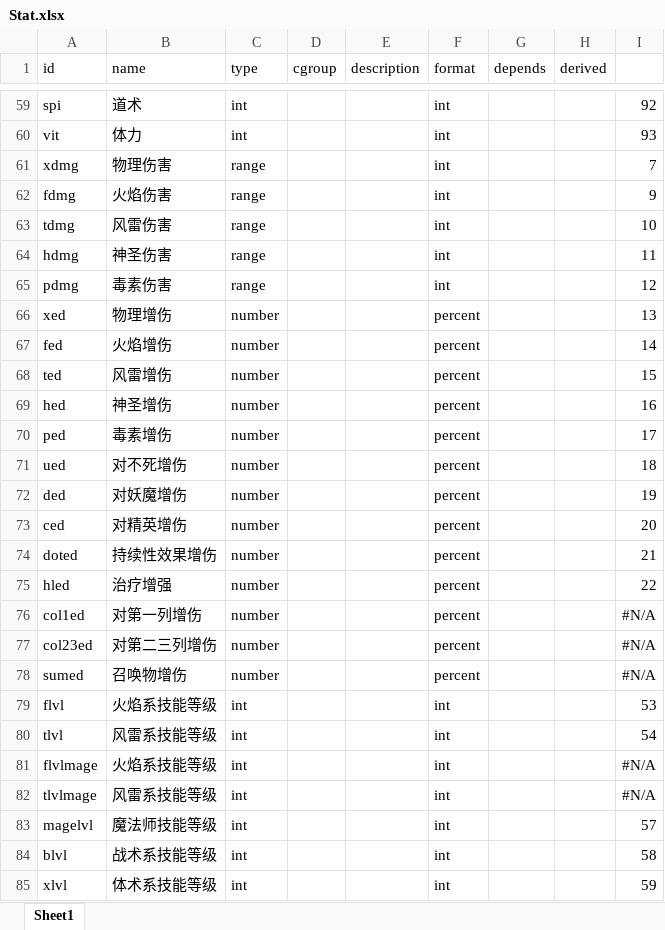
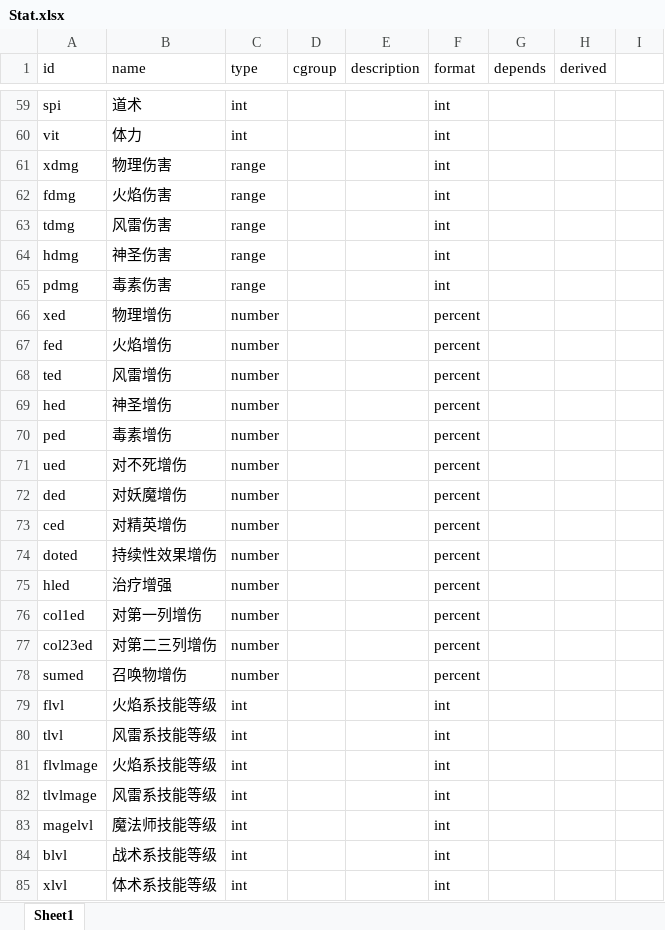
Before and after one commit to yatyricky/gvbasic-mir-remaster, an Excel workbook: configs/Stat.xlsx, sheet Sheet1, drawn as a sheet; only a part is shown, gaps mark what is left out; values as stored, in another font and other column widths than the file's, no borders; conditional formats not drawn; the diff covers the shown part only; the diff names each change by its address in the sheet, - before the commit and + after, or states it on an @@ line.

```diff
--- a/configs/Stat.xlsx (sheet Sheet1)
+++ b/configs/Stat.xlsx (sheet Sheet1)
-I59: 92
+I59: (empty)
-I60: 93
+I60: (empty)
-I61: 7
+I61: (empty)
-I62: 9
+I62: (empty)
-I63: 10
+I63: (empty)
-I64: 11
+I64: (empty)
-I65: 12
+I65: (empty)
-I66: 13
+I66: (empty)
-I67: 14
+I67: (empty)
-I68: 15
+I68: (empty)
-I69: 16
+I69: (empty)
-I70: 17
+I70: (empty)
-I71: 18
+I71: (empty)
-I72: 19
+I72: (empty)
-I73: 20
+I73: (empty)
-I74: 21
+I74: (empty)
-I75: 22
+I75: (empty)
-I76:I78: #N/A
+I76:I78: (empty)
-I79: 53
+I79: (empty)
-I80: 54
+I80: (empty)
-I81:I82: #N/A
+I81:I82: (empty)
-I83: 57
+I83: (empty)
-I84: 58
+I84: (empty)
-I85: 59
+I85: (empty)
```
Also changed, not shown: 186 edited cells elsewhere in this sheet, 16 other files.
